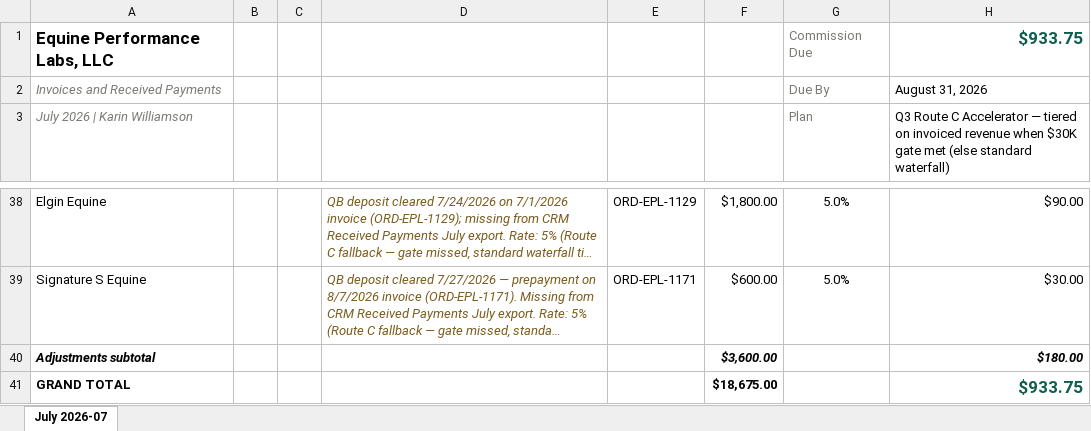
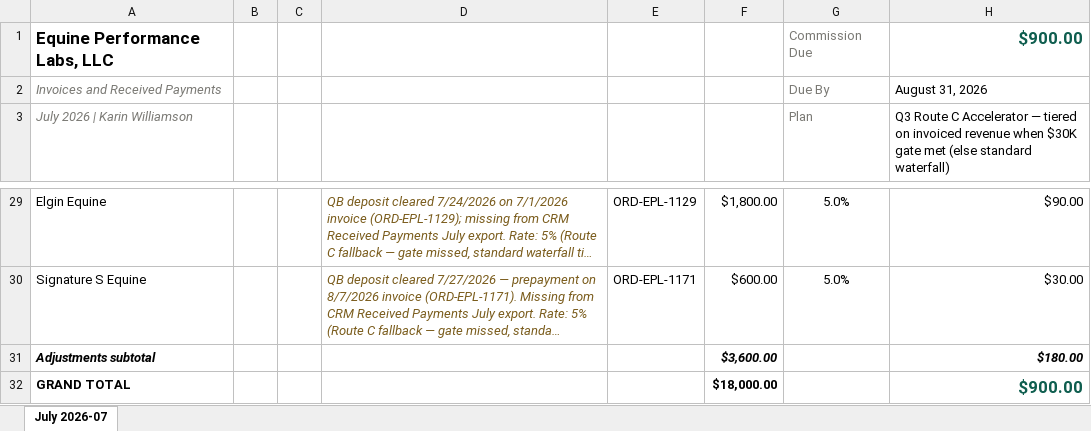
Before and after one commit to heather-equine/EPL-Sales-Hub, an Excel workbook: commission/karin/2026-07.xlsx, sheet July 2026-07, drawn as a sheet; only a part is shown, gaps mark what is left out; long unchanged cells end in …; values as stored, in another font and other column widths than the file's, no borders; addresses are those after the commit; the diff covers the shown part only; the diff names each change by its address in the sheet, - before the commit and + after, or states it on an @@ line.

Commit message:
auto-publish commission xlsx: manual

```diff
--- a/commission/karin/2026-07.xlsx (sheet July 2026-07)
+++ b/commission/karin/2026-07.xlsx (sheet July 2026-07)
-H1: $933.75
+H1: $900.00
-F32: $18,675.00
+F32: $18,000.00
-H32: $933.75
+H32: $900.00
```
Also changed, not shown: 9 added rows, 18 removed rows, 9 edited cells and cell formats elsewhere in this sheet.
